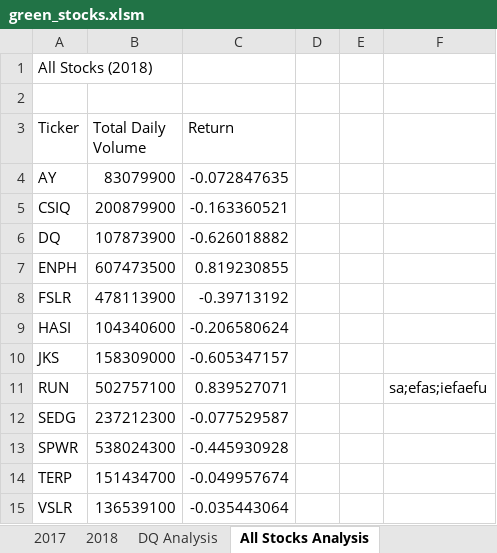
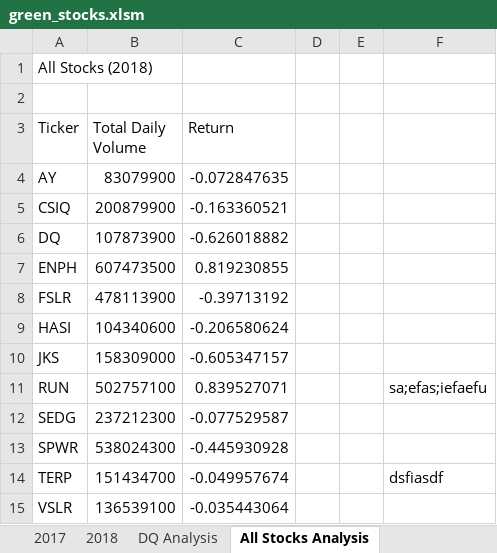
Before and after one commit to bdod92/Test, an Excel workbook: green_stocks.xlsm, sheet All Stocks Analysis, drawn as a sheet; values as stored, in another font and other column widths than the file's, no borders; the diff names each change by its address in the sheet, - before the commit and + after, or states it on an @@ line.

Commit message:
third commit

```diff
--- a/green_stocks.xlsm (sheet All Stocks Analysis)
+++ b/green_stocks.xlsm (sheet All Stocks Analysis)
-F14: (empty)
+F14: dsfiasdf
```
